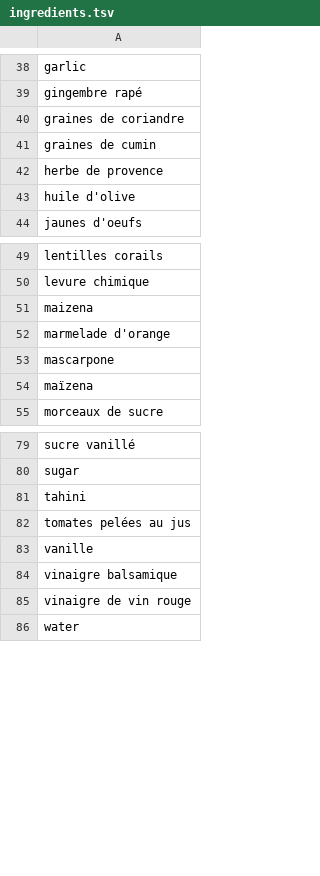
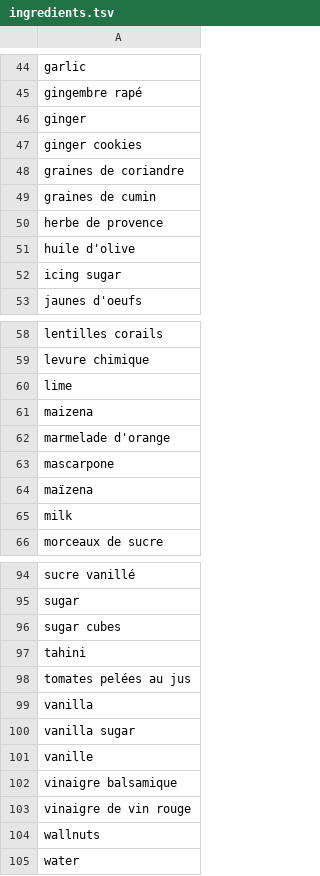
Before and after one commit to Remi-Gau/remi-gau.github.io, a TSV file: cooklang_recipes/ingredients.tsv, drawn as a sheet; only a part is shown, gaps mark what is left out; the diff covers the shown part only; the diff names each change by its address in the sheet, - before the commit and + after, or states it on an @@ line.

```diff
--- a/cooklang_recipes/ingredients.tsv
+++ b/cooklang_recipes/ingredients.tsv
+row 46: ginger
+row 47: ginger cookies
+row 52: icing sugar
+row 60: lime
+row 65: milk
+row 96: sugar cubes
+row 99: vanilla
+row 100: vanilla sugar
+row 104: wallnuts
```
Also changed, not shown: 11 added rows, 1 removed row and 2 edited cells elsewhere in this file, 1 other file.
